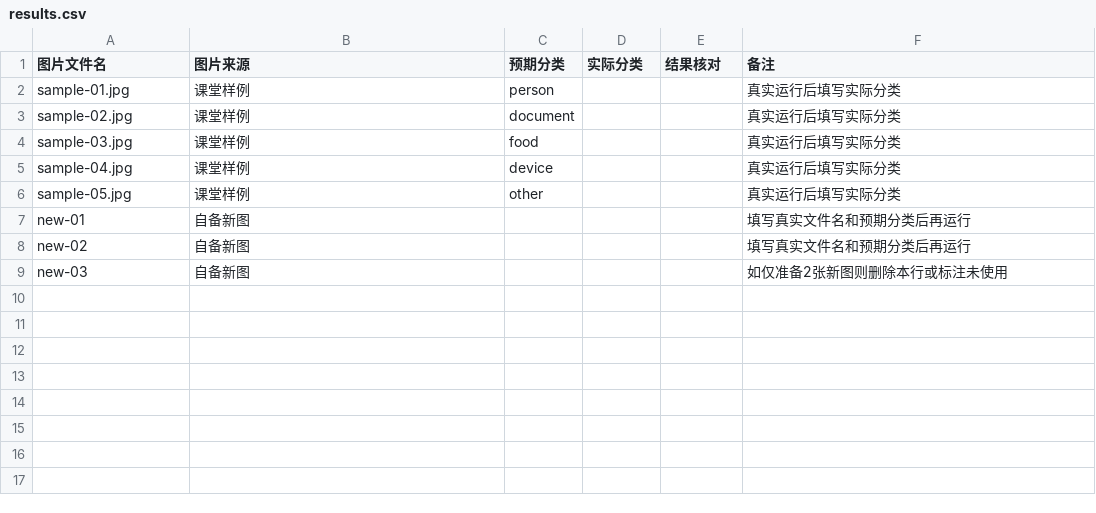
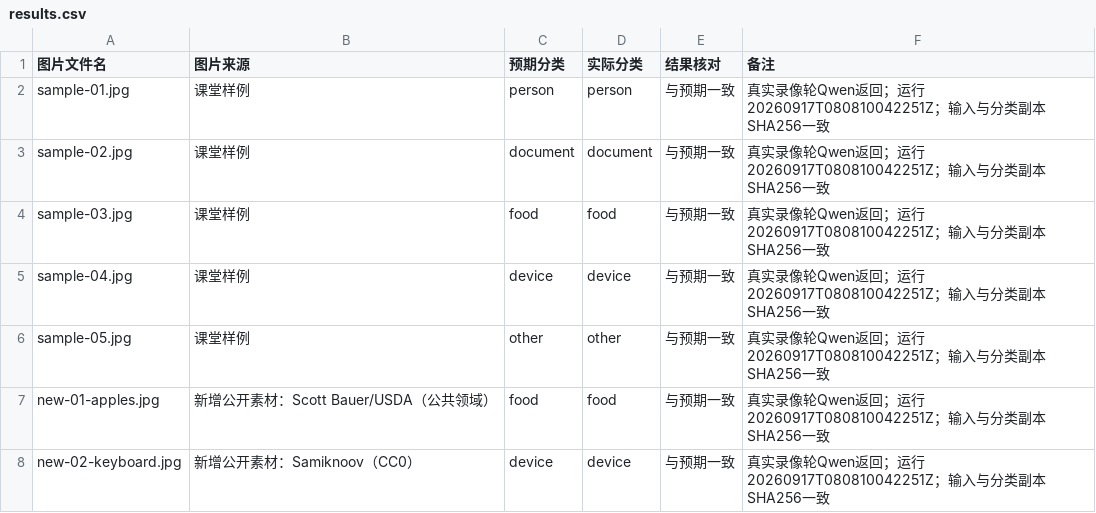
Before and after one commit to ChenMengLR/AI_Project_2026_2, a CSV file: week02_photo_classifier/results.csv, drawn as a sheet.

Commit message:
Complete real Qwen classification and record Week 2 demonstration

```diff
--- a/week02_photo_classifier/results.csv
+++ b/week02_photo_classifier/results.csv
@@ -1,9 +1,8 @@
 图片文件名,图片来源,预期分类,实际分类,结果核对,备注
-sample-01.jpg,课堂样例,person,,,真实运行后填写实际分类
-sample-02.jpg,课堂样例,document,,,真实运行后填写实际分类
-sample-03.jpg,课堂样例,food,,,真实运行后填写实际分类
-sample-04.jpg,课堂样例,device,,,真实运行后填写实际分类
-sample-05.jpg,课堂样例,other,,,真实运行后填写实际分类
-new-01,自备新图,,,,填写真实文件名和预期分类后再运行
-new-02,自备新图,,,,填写真实文件名和预期分类后再运行
-new-03,自备新图,,,,如仅准备2张新图则删除本行或标注未使用
+sample-01.jpg,课堂样例,person,person,与预期一致,真实录像轮Qwen返回；运行20260917T080810042251Z；输入与分类副本SHA256一致
+sample-02.jpg,课堂样例,document,document,与预期一致,真实录像轮Qwen返回；运行20260917T080810042251Z；输入与分类副本SHA256一致
+sample-03.jpg,课堂样例,food,food,与预期一致,真实录像轮Qwen返回；运行20260917T080810042251Z；输入与分类副本SHA256一致
+sample-04.jpg,课堂样例,device,device,与预期一致,真实录像轮Qwen返回；运行20260917T080810042251Z；输入与分类副本SHA256一致
+sample-05.jpg,课堂样例,other,other,与预期一致,真实录像轮Qwen返回；运行20260917T080810042251Z；输入与分类副本SHA256一致
+new-01-apples.jpg,新增公开素材：Scott Bauer/USDA（公共领域）,food,food,与预期一致,真实录像轮Qwen返回；运行20260917T080810042251Z；输入与分类副本SHA256一致
+new-02-keyboard.jpg,新增公开素材：Samiknoov（CC0）,device,device,与预期一致,真实录像轮Qwen返回；运行20260917T080810042251Z；输入与分类副本SHA256一致
```
Also changed, not shown: 28 other files.
